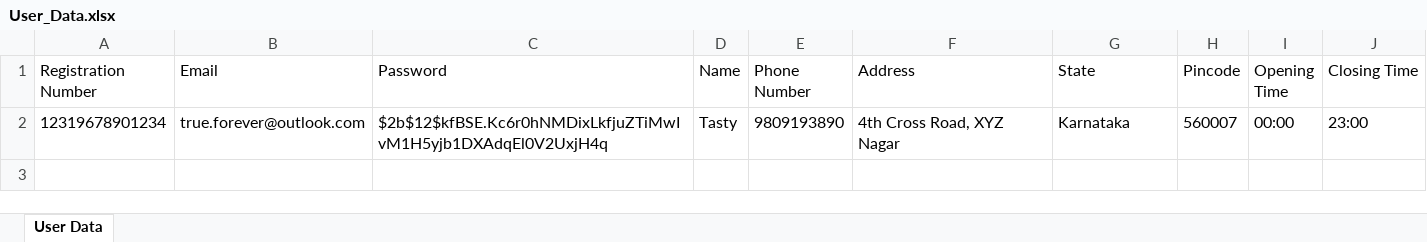
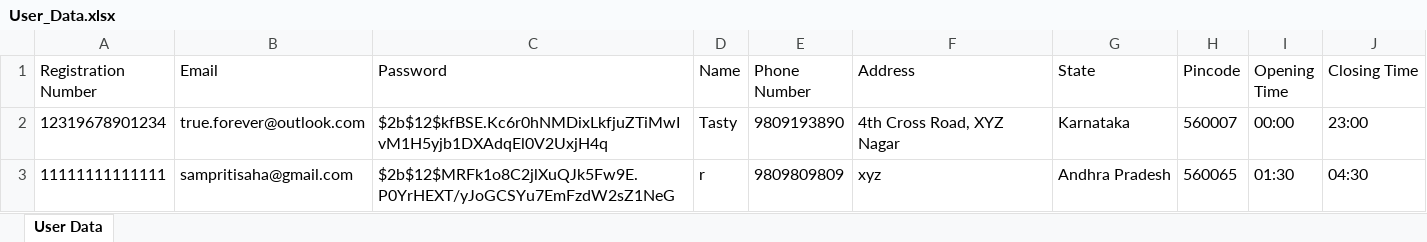
Before and after one commit to roshr22/restaurant-365, an Excel workbook: User_Data.xlsx, sheet User Data, drawn as a sheet; values as stored, in another font and other column widths than the file's, no borders; the diff names each change by its address in the sheet, - before the commit and + after, or states it on an @@ line.

```diff
--- a/User_Data.xlsx (sheet User Data)
+++ b/User_Data.xlsx (sheet User Data)
+row 3: 11111111111111 | sampritisaha@gmail.com | $2b$12$MRFk1o8C2jlXuQJk5Fw9E.P0YrHEXT/yJoGCSYu7EmFzdW2sZ1NeG | r | 9809809809 | xyz | Andhra Pradesh | 560065 | 01:30 | 04:30
```
Also changed, not shown: 11111111111111/Customer Service.xlsx, 10 other files.
